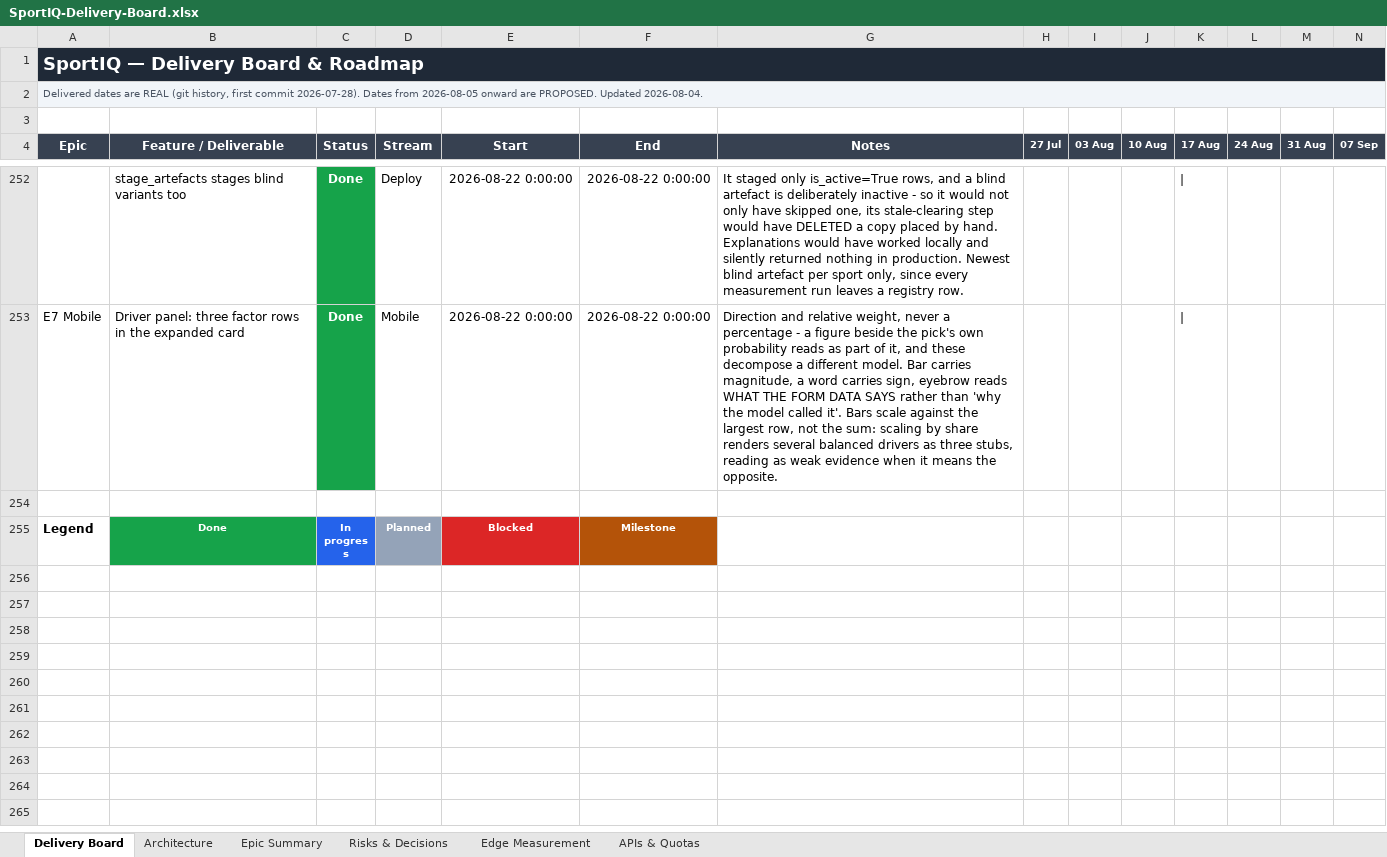
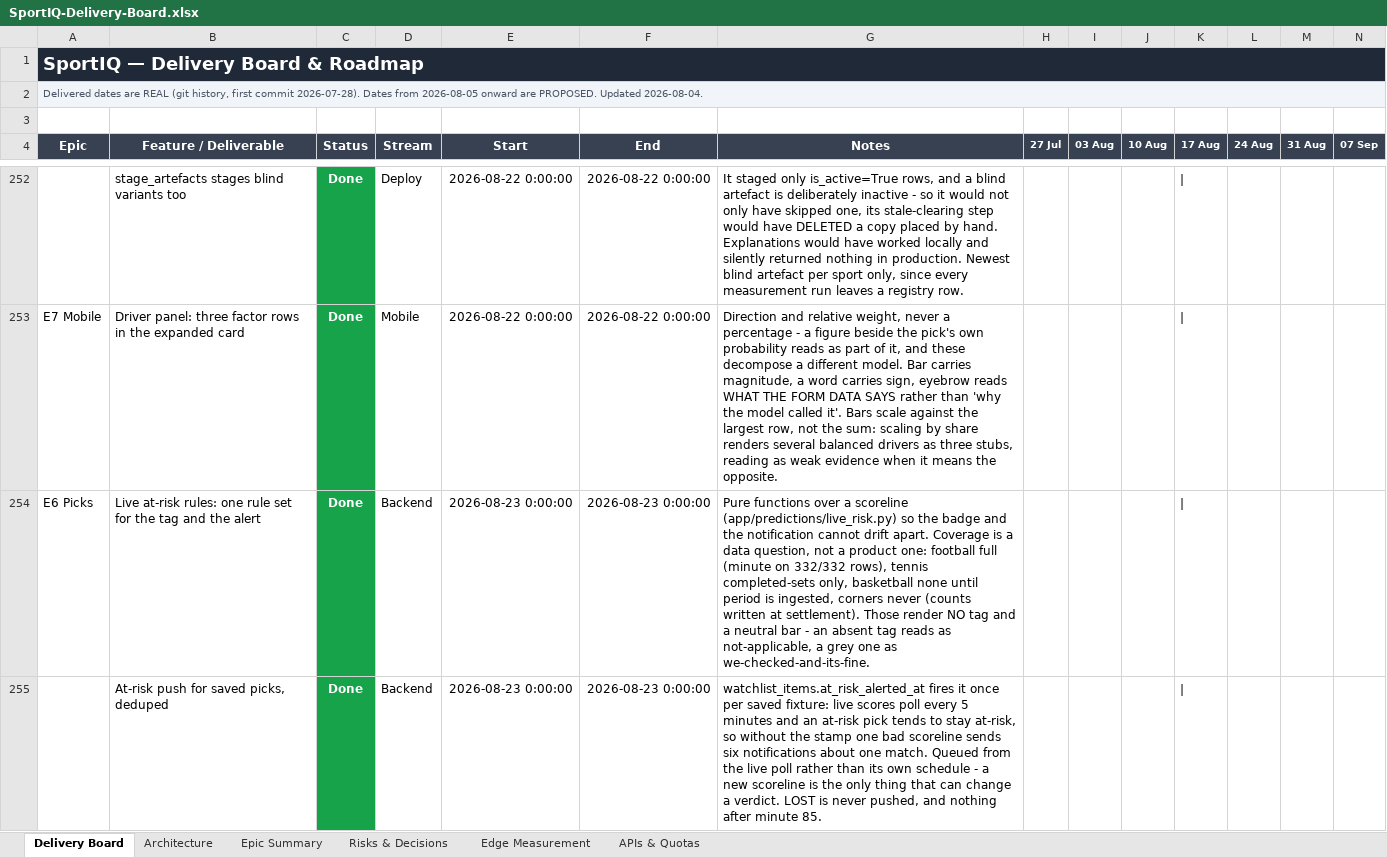
Before and after one commit to UsangR01/sportiq, an Excel workbook: SportIQ-Delivery-Board.xlsx, sheet Delivery Board, drawn as a sheet; only a part is shown, gaps mark what is left out; the shorter side is filled out with more unchanged rows; values as stored, in another font and other column widths than the file's, no borders; rows hold the shown columns only; the diff covers the shown part only; the diff names each change by its address in the sheet, - before the commit and + after, or states it on an @@ line.

```diff
--- a/SportIQ-Delivery-Board.xlsx (sheet Delivery Board)
+++ b/SportIQ-Delivery-Board.xlsx (sheet Delivery Board)
+row 254: E6 Picks | Live at-risk rules: one rule set for the tag and the alert | Done | Backend | 2026-08-23 0:00:00 | 2026-08-23 0:00:00 | Pure functions over a scoreline (app/predictions/live_risk.py) so the badge and the notification cannot drift apart. Coverage is a data question, not a product one: football full (minute on 332/332 rows), tennis completed-sets only, basketball none until period is ingested, corners never (counts written at settlement). Those render NO tag and a neutral bar - an absent tag reads as not-applicable, a grey one as we-checked-and-its-fine.
+row 255:  | At-risk push for saved picks, deduped | Done | Backend | 2026-08-23 0:00:00 | 2026-08-23 0:00:00 | watchlist_items.at_risk_alerted_at fires it once per saved fixture: live scores poll every 5 minutes and an at-risk pick tends to stay at-risk, so without the stamp one bad scoreline sends six notifications about one match. Queued from the live poll rather than its own schedule - a new scoreline is the only thing that can change a verdict. LOST is never pushed, and nothing after minute 85.
```
Also changed, not shown: 2 added rows elsewhere in this sheet, sheet Epic Summary.
